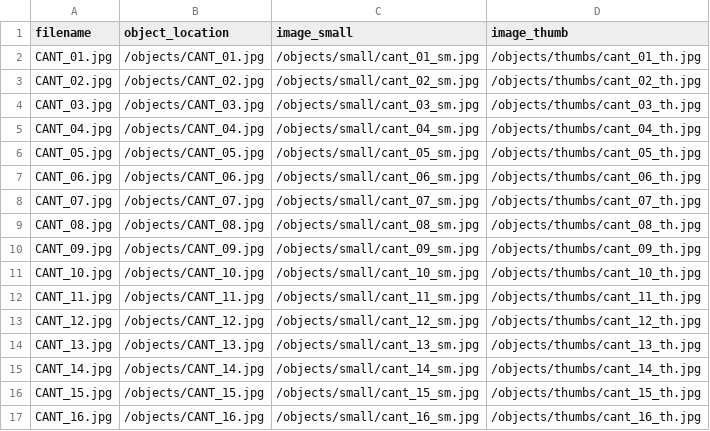
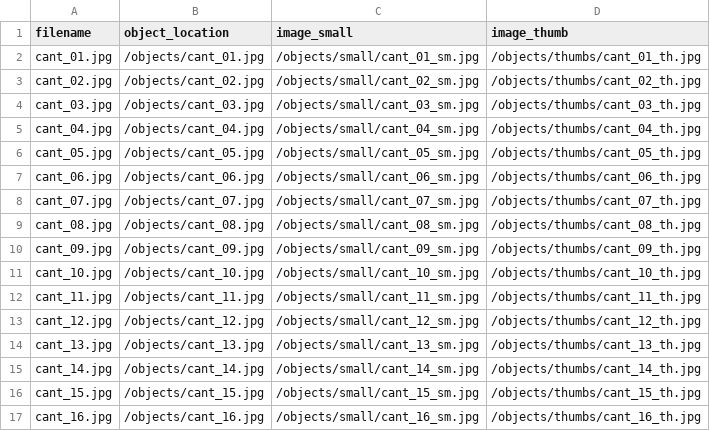
Before and after one commit to slimewribs/chris_and_theresa_day, a CSV file: objects/object_list.csv, drawn as a sheet; only a part is shown; the diff covers the shown part only.

Commit message:
fix filename case

```diff
--- a/objects/object_list.csv
+++ b/objects/object_list.csv
@@ -1,17 +1,17 @@
 filename,object_location,image_small,image_thumb
-CANT_01.jpg,/objects/CANT_01.jpg,/objects/small/cant_01_sm.jpg,/objects/thumbs/cant_01_th.jpg
-CANT_02.jpg,/objects/CANT_02.jpg,/objects/small/cant_02_sm.jpg,/objects/thumbs/cant_02_th.jpg
-CANT_03.jpg,/objects/CANT_03.jpg,/objects/small/cant_03_sm.jpg,/objects/thumbs/cant_03_th.jpg
-CANT_04.jpg,/objects/CANT_04.jpg,/objects/small/cant_04_sm.jpg,/objects/thumbs/cant_04_th.jpg
-CANT_05.jpg,/objects/CANT_05.jpg,/objects/small/cant_05_sm.jpg,/objects/thumbs/cant_05_th.jpg
-CANT_06.jpg,/objects/CANT_06.jpg,/objects/small/cant_06_sm.jpg,/objects/thumbs/cant_06_th.jpg
-CANT_07.jpg,/objects/CANT_07.jpg,/objects/small/cant_07_sm.jpg,/objects/thumbs/cant_07_th.jpg
-CANT_08.jpg,/objects/CANT_08.jpg,/objects/small/cant_08_sm.jpg,/objects/thumbs/cant_08_th.jpg
-CANT_09.jpg,/objects/CANT_09.jpg,/objects/small/cant_09_sm.jpg,/objects/thumbs/cant_09_th.jpg
-CANT_10.jpg,/objects/CANT_10.jpg,/objects/small/cant_10_sm.jpg,/objects/thumbs/cant_10_th.jpg
-CANT_11.jpg,/objects/CANT_11.jpg,/objects/small/cant_11_sm.jpg,/objects/thumbs/cant_11_th.jpg
-CANT_12.jpg,/objects/CANT_12.jpg,/objects/small/cant_12_sm.jpg,/objects/thumbs/cant_12_th.jpg
-CANT_13.jpg,/objects/CANT_13.jpg,/objects/small/cant_13_sm.jpg,/objects/thumbs/cant_13_th.jpg
-CANT_14.jpg,/objects/CANT_14.jpg,/objects/small/cant_14_sm.jpg,/objects/thumbs/cant_14_th.jpg
-CANT_15.jpg,/objects/CANT_15.jpg,/objects/small/cant_15_sm.jpg,/objects/thumbs/cant_15_th.jpg
-CANT_16.jpg,/objects/CANT_16.jpg,/objects/small/cant_16_sm.jpg,/objects/thumbs/cant_16_th.jpg
+cant_01.jpg,/objects/cant_01.jpg,/objects/small/cant_01_sm.jpg,/objects/thumbs/cant_01_th.jpg
+cant_02.jpg,/objects/cant_02.jpg,/objects/small/cant_02_sm.jpg,/objects/thumbs/cant_02_th.jpg
+cant_03.jpg,/objects/cant_03.jpg,/objects/small/cant_03_sm.jpg,/objects/thumbs/cant_03_th.jpg
+cant_04.jpg,/objects/cant_04.jpg,/objects/small/cant_04_sm.jpg,/objects/thumbs/cant_04_th.jpg
+cant_05.jpg,/objects/cant_05.jpg,/objects/small/cant_05_sm.jpg,/objects/thumbs/cant_05_th.jpg
+cant_06.jpg,/objects/cant_06.jpg,/objects/small/cant_06_sm.jpg,/objects/thumbs/cant_06_th.jpg
+cant_07.jpg,/objects/cant_07.jpg,/objects/small/cant_07_sm.jpg,/objects/thumbs/cant_07_th.jpg
+cant_08.jpg,/objects/cant_08.jpg,/objects/small/cant_08_sm.jpg,/objects/thumbs/cant_08_th.jpg
+cant_09.jpg,/objects/cant_09.jpg,/objects/small/cant_09_sm.jpg,/objects/thumbs/cant_09_th.jpg
+cant_10.jpg,/objects/cant_10.jpg,/objects/small/cant_10_sm.jpg,/objects/thumbs/cant_10_th.jpg
+cant_11.jpg,/objects/cant_11.jpg,/objects/small/cant_11_sm.jpg,/objects/thumbs/cant_11_th.jpg
+cant_12.jpg,/objects/cant_12.jpg,/objects/small/cant_12_sm.jpg,/objects/thumbs/cant_12_th.jpg
+cant_13.jpg,/objects/cant_13.jpg,/objects/small/cant_13_sm.jpg,/objects/thumbs/cant_13_th.jpg
+cant_14.jpg,/objects/cant_14.jpg,/objects/small/cant_14_sm.jpg,/objects/thumbs/cant_14_th.jpg
+cant_15.jpg,/objects/cant_15.jpg,/objects/small/cant_15_sm.jpg,/objects/thumbs/cant_15_th.jpg
+cant_16.jpg,/objects/cant_16.jpg,/objects/small/cant_16_sm.jpg,/objects/thumbs/cant_16_th.jpg
```
Also changed, not shown: 1 added row, 1 removed row and 116 edited cells elsewhere in this file, 1 other file.
